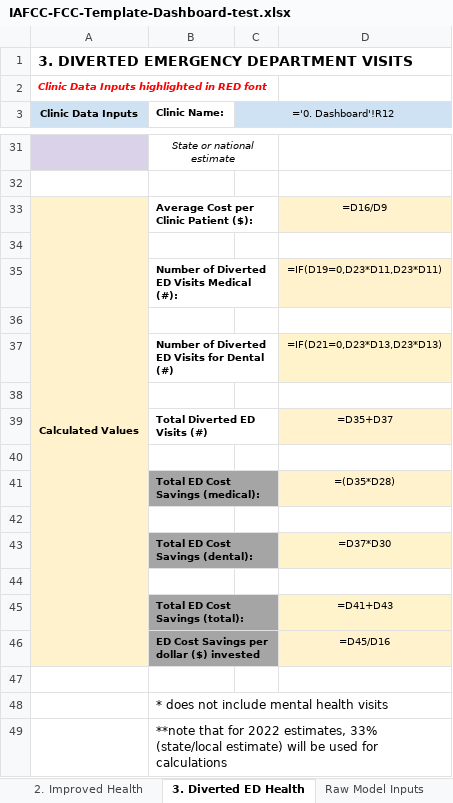
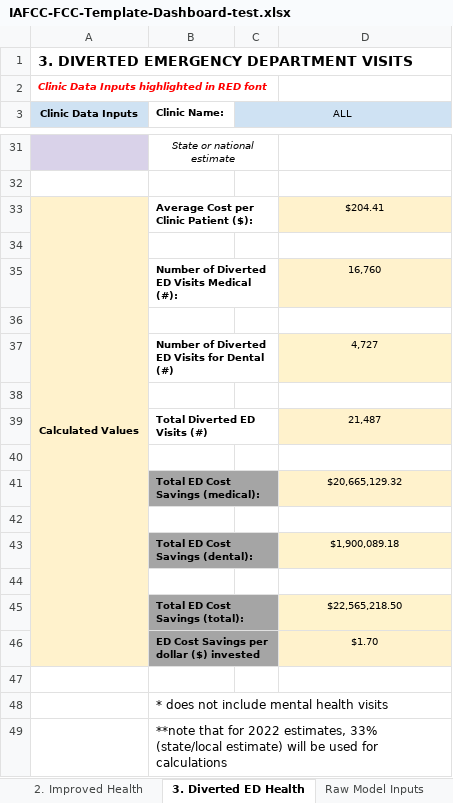
Before and after one commit to alansoetikno/fcc-dashbaord, an Excel workbook: static/IAFCC-FCC-Template-Dashboard-test.xlsx, sheet 3. Diverted ED Health, drawn as a sheet; only a part is shown, gaps mark what is left out; values as stored, in another font and other column widths than the file's, no borders; formulas without a stored value are shown as written; the diff covers the shown part only; the diff names each change by its address in the sheet, - before the commit and + after, or states it on an @@ line.

```diff
--- a/static/IAFCC-FCC-Template-Dashboard-test.xlsx (sheet 3. Diverted ED Health)
+++ b/static/IAFCC-FCC-Template-Dashboard-test.xlsx (sheet 3. Diverted ED Health)
-C3: ='0. Dashboard'!R12
+C3: ALL
-D33: =D16/D9
+D33: $204.41
-D35: =IF(D19=0,D23*D11,D23*D11)
+D35: 16,760
-D37: =IF(D21=0,D23*D13,D23*D13)
+D37: 4,727
-D39: =D35+D37
+D39: 21,487
-D41: =(D35*D28)
+D41: $20,665,129.32
-D43: =D37*D30
+D43: $1,900,089.18
-D45: =D41+D43
+D45: $22,565,218.50
-D46: =D45/D16
+D46: $1.70
```
Also changed, not shown: 7 edited cells elsewhere in this sheet, sheet Filters, sheet Raw Model Inputs, sheet 0. Dashboard, sheet Dashboard Data, sheet 2. Improved Health, sheet 1. Reimbursement Value, 1 more sheet, hidden cells, charts or pictures, static/2022-IAFCC-Master-Dashboard-source.xlsx, 2 other files.
